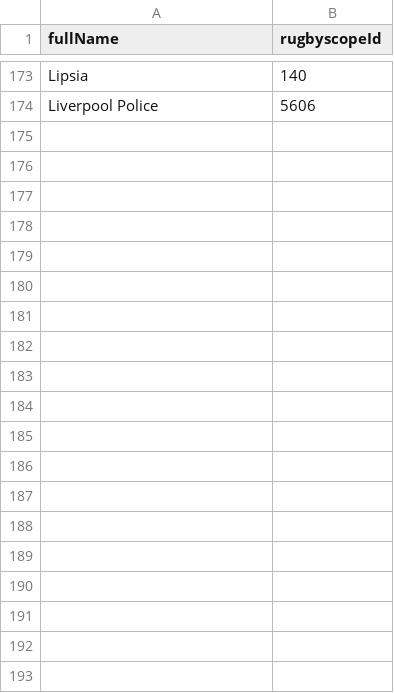
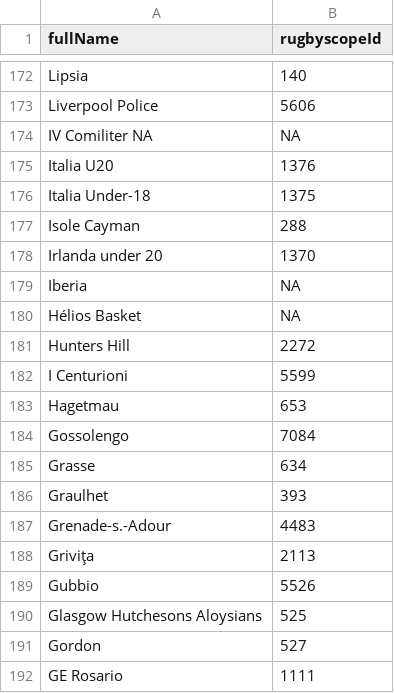
Before and after one commit to CompNet/RugbyScope, a CSV file: data/wikipedia/italian/maps/name2id.csv, drawn as a sheet; only a part is shown, gaps mark what is left out; the diff covers the shown part only; the diff names each change by its address in the sheet, - before the commit and + after, or states it on an @@ line.

```diff
--- a/data/wikipedia/italian/maps/name2id.csv
+++ b/data/wikipedia/italian/maps/name2id.csv
+row 174: IV Comiliter NA | NA
+row 175: Italia U20 | 1376
+row 176: Italia Under-18 | 1375
+row 177: Isole Cayman | 288
+row 178: Irlanda under 20 | 1370
+row 179: Iberia | NA
+row 180: Hélios Basket | NA
+row 181: Hunters Hill | 2272
+row 182: I Centurioni | 5599
+row 183: Hagetmau | 653
+row 184: Gossolengo | 7084
+row 185: Grasse | 634
+row 186: Graulhet | 393
+row 187: Grenade-s.-Adour | 4483
+row 188: Griviţa | 2113
+row 189: Gubbio | 5526
+row 190: Glasgow Hutchesons Aloysians | 525
+row 191: Gordon | 527
+row 192: GE Rosario | 1111
```
Also changed, not shown: 48 added rows, 1 removed row and 1 edited cell elsewhere in this file, data/fusion/_removed_teams.csv, data/references/league/team_names.csv, 7 other files.
